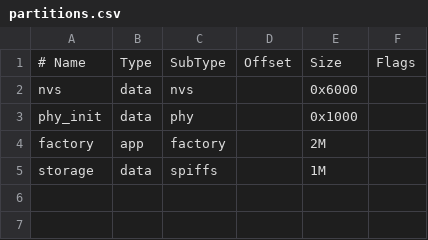
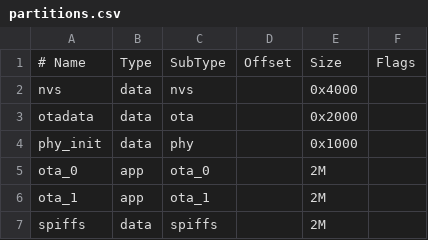
Before and after one commit to amc158/sensorBLEAppAngular, a CSV file: partitions.csv, drawn as a sheet.

```diff
--- a/partitions.csv
+++ b/partitions.csv
@@ -1,5 +1,7 @@
 # Name,   Type, SubType, Offset,  Size, Flags
-nvs,      data, nvs,     ,        0x6000,
+nvs,      data, nvs,     ,        0x4000,
+otadata,  data, ota,     ,        0x2000,
 phy_init, data, phy,     ,        0x1000,
-factory,  app,  factory, ,        2M,
-storage,  data, spiffs,  ,        1M,
+ota_0,    app,  ota_0,   ,        2M,
+ota_1,    app,  ota_1,   ,        2M,
+spiffs,   data, spiffs,  ,        2M,
```
Also changed, not shown: 3 other files.
